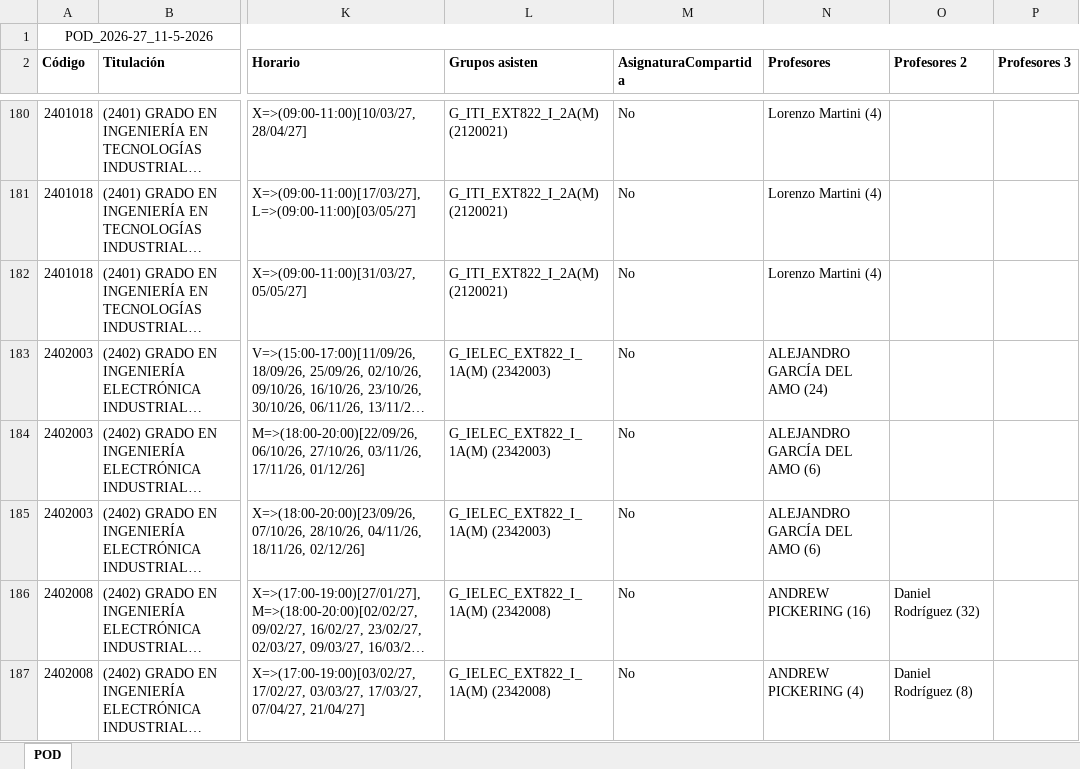
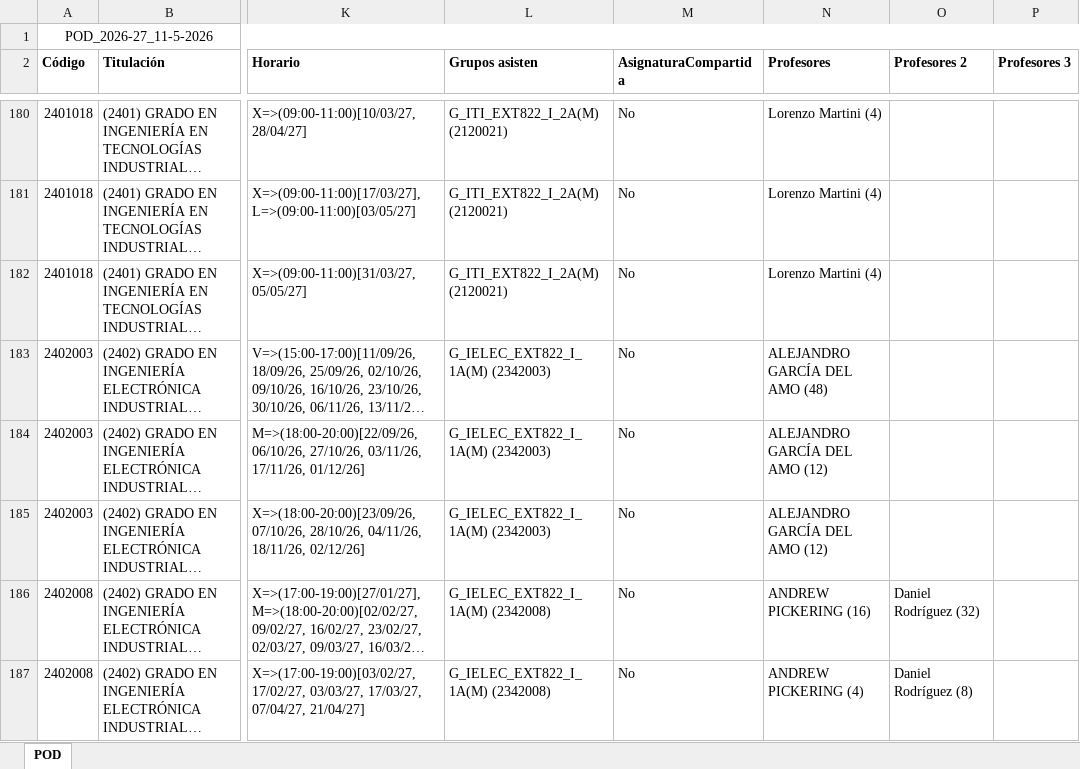
Before and after one commit to GVeradeSalas/planificador-docente-urjc, an Excel workbook: POD_2026-27_11-5-2026.xlsx, sheet POD, drawn as a sheet; only a part is shown, gaps mark what is left out; long unchanged cells end in …; values as stored, in another font and other column widths than the file's, no borders; the diff names each change by its address in the sheet, - before the commit and + after, or states it on an @@ line.

Commit message:
Add files via upload

```diff
--- a/POD_2026-27_11-5-2026.xlsx (sheet POD)
+++ b/POD_2026-27_11-5-2026.xlsx (sheet POD)
-N183 (Profesores): ALEJANDRO GARCÍA DEL AMO (24)
+N183 (Profesores): ALEJANDRO GARCÍA DEL AMO (48)
-N184:N185 (Profesores): ALEJANDRO GARCÍA DEL AMO (6)
+N184:N185 (Profesores): ALEJANDRO GARCÍA DEL AMO (12)
```
